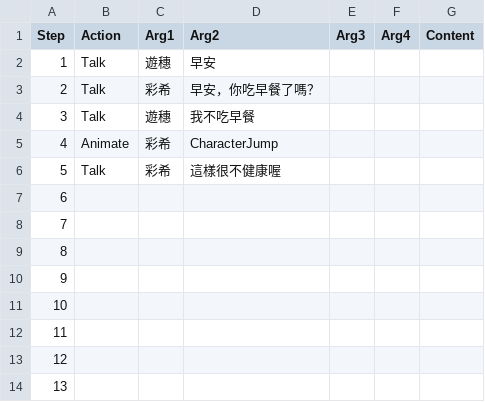
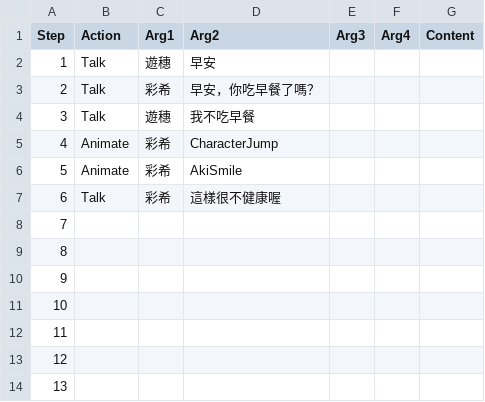
Before and after one commit to Harrison-Dev/UniAvatar, a CSV file: Assets/GameAssets/Settings/CsvFile/UniAvatar Demo - ActionSetting.csv, drawn as a sheet; only a part is shown.

```diff
--- a/Assets/GameAssets/Settings/CsvFile/UniAvatar Demo - ActionSetting.csv
+++ b/Assets/GameAssets/Settings/CsvFile/UniAvatar Demo - ActionSetting.csv
@@ -5,4 +5,4 @@ Step,Action,Arg1,Arg2,Arg3,Arg4,Content
 4,Animate,彩希,CharacterJump,,,
-5,Talk,彩希,這樣很不健康喔,,,
-6,,,,,,
+5,Animate,彩希,AkiSmile,,,
+6,Talk,彩希,這樣很不健康喔,,,
 7,,,,,,
```
Also changed, not shown: 9 other files.
